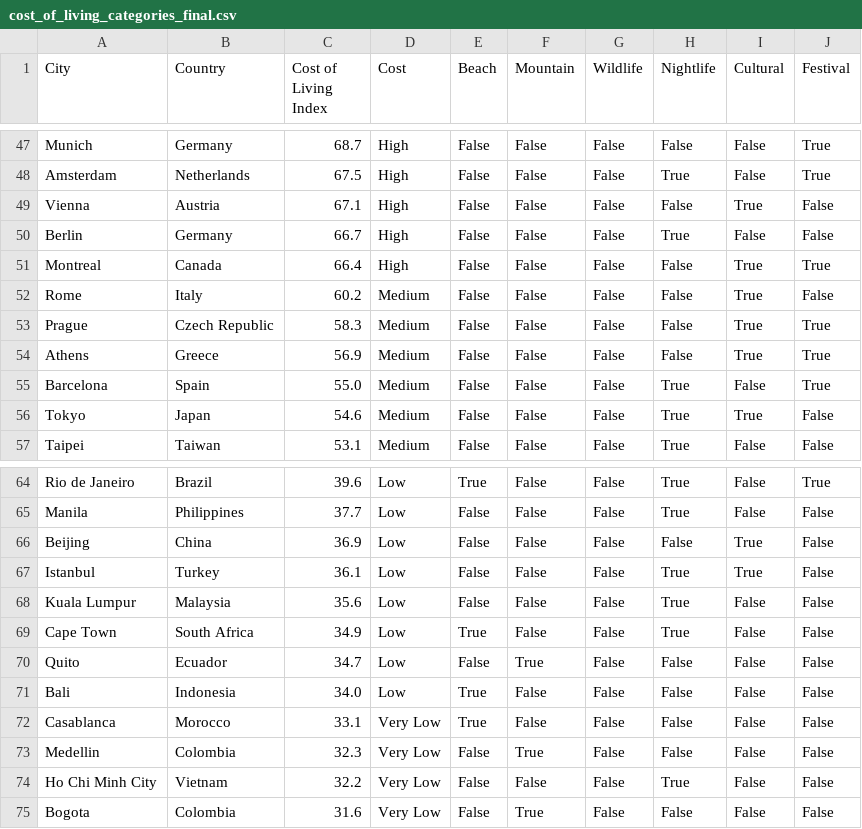
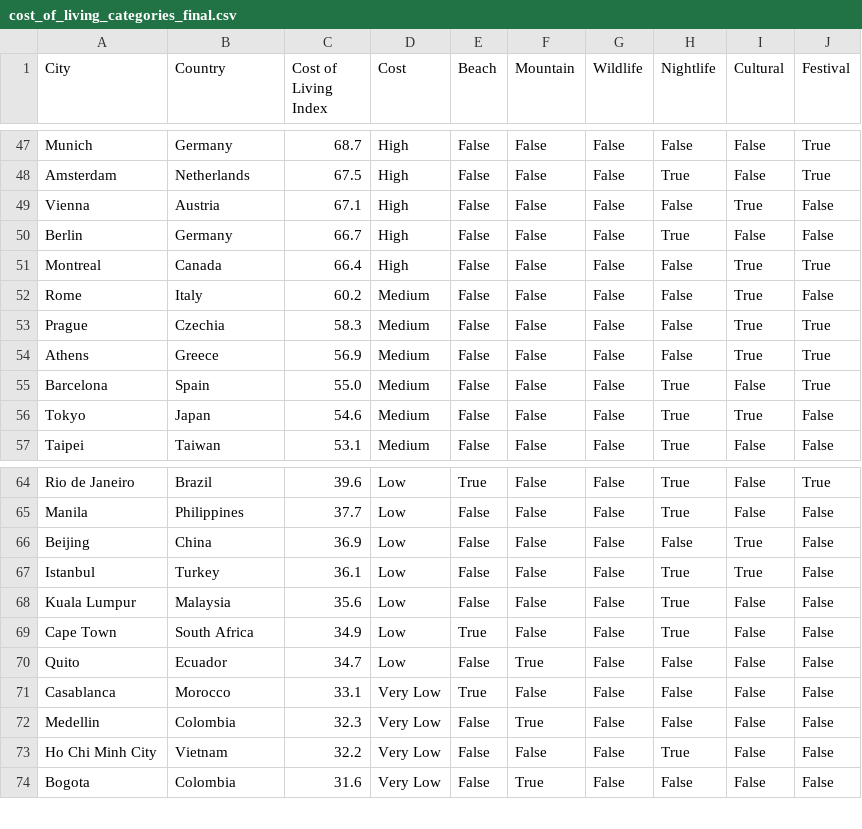
Before and after one commit to Petter6/conversational-agent, a CSV file: data/cost_of_living_categories_final.csv (was cost_of_living_categories_final.csv), drawn as a sheet; only a part is shown, gaps mark what is left out.

```diff
--- a/cost_of_living_categories_final.csv
+++ b/data/cost_of_living_categories_final.csv
@@ -52,3 +52,3 @@ Montreal,Canada,66.4,High,False,False,False,False,True,True
 Rome,Italy,60.2,Medium,False,False,False,False,True,False
-Prague,Czech Republic,58.3,Medium,False,False,False,False,True,True
+Prague,Czechia,58.3,Medium,False,False,False,False,True,True
 Athens,Greece,56.9,Medium,False,False,False,False,True,True
@@ -70,3 +70,2 @@ Cape Town,South Africa,34.9,Low,True,False,False,True,False,False
 Quito,Ecuador,34.7,Low,False,True,False,False,False,False
-Bali,Indonesia,34.0,Low,True,False,False,False,False,False
 Casablanca,Morocco,33.1,Very Low,True,False,False,False,False,False
```
Also changed, not shown: 1 other file.
